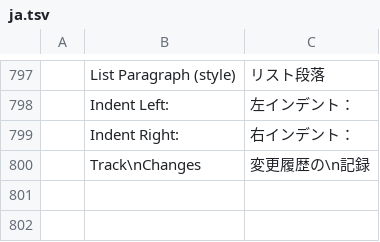
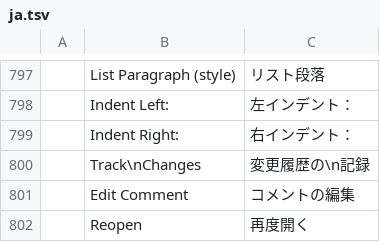
Before and after one commit to OpenFabrica/wordfabrica, a TSV file: crates/ui-egui/src/i18n/ja.tsv, drawn as a sheet; only a part is shown, gaps mark what is left out; the diff names each change by its address in the sheet, - before the commit and + after, or states it on an @@ line.

```diff
--- a/crates/ui-egui/src/i18n/ja.tsv
+++ b/crates/ui-egui/src/i18n/ja.tsv
+row 801:  | Edit Comment | コメントの編集
+row 802:  | Reopen | 再度開く
```
Also changed, not shown: crates/ui-egui/src/i18n/zh-hans.tsv, crates/ui-egui/src/i18n/zh-hant.tsv, 9 other files.
